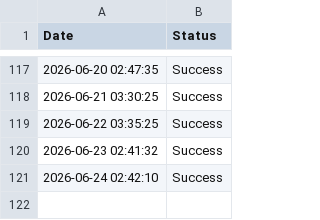
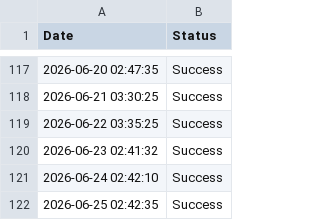
Before and after one commit to Mayank-jain10/daily-tracker, a CSV file: daily_records.csv, drawn as a sheet; only a part is shown, gaps mark what is left out; the diff names each change by its address in the sheet, - before the commit and + after, or states it on an @@ line.

```diff
--- a/daily_records.csv
+++ b/daily_records.csv
+row 122: 2026-06-25 02:42:35 | Success
```
